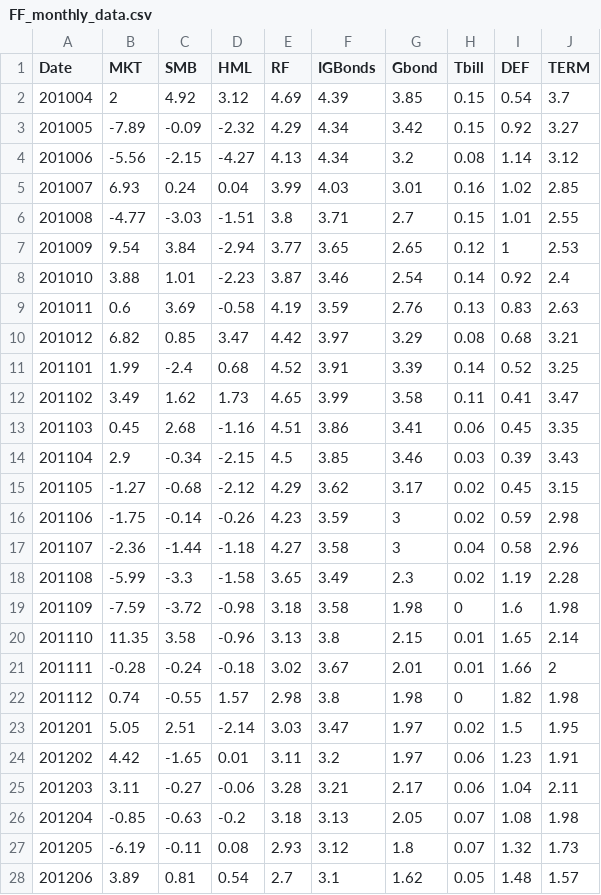
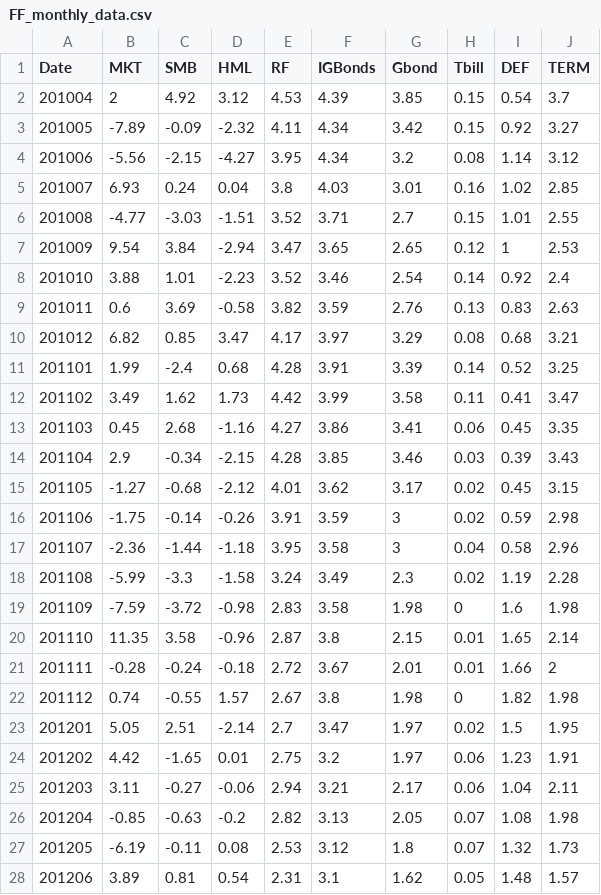
Before and after one commit to MiesJansen/MarketMakingProfitability, a CSV file: data/FF_monthly_data.csv, drawn as a sheet; only a part is shown; the diff covers the shown part only.

Commit message:
Modify Risk-free yield data to 20-year Treasury yield according to maturity of bonds in the portfolio

```diff
--- a/data/FF_monthly_data.csv
+++ b/data/FF_monthly_data.csv
@@ -1,28 +1,28 @@
 Date,MKT,SMB,HML,RF,IGBonds,Gbond,Tbill,DEF,TERM
-201004,2,4.92,3.12,4.69,4.39,3.85,0.15,0.54,3.7
-201005,-7.89,-0.09,-2.32,4.29,4.34,3.42,0.15,0.92,3.27
-201006,-5.56,-2.15,-4.27,4.13,4.34,3.2,0.08,1.14,3.12
-201007,6.93,0.24,0.04,3.99,4.03,3.01,0.16,1.02,2.85
-201008,-4.77,-3.03,-1.51,3.8,3.71,2.7,0.15,1.01,2.55
-201009,9.54,3.84,-2.94,3.77,3.65,2.65,0.12,1,2.53
-201010,3.88,1.01,-2.23,3.87,3.46,2.54,0.14,0.92,2.4
-201011,0.6,3.69,-0.58,4.19,3.59,2.76,0.13,0.83,2.63
-201012,6.82,0.85,3.47,4.42,3.97,3.29,0.08,0.68,3.21
-201101,1.99,-2.4,0.68,4.52,3.91,3.39,0.14,0.52,3.25
-201102,3.49,1.62,1.73,4.65,3.99,3.58,0.11,0.41,3.47
-201103,0.45,2.68,-1.16,4.51,3.86,3.41,0.06,0.45,3.35
-201104,2.9,-0.34,-2.15,4.5,3.85,3.46,0.03,0.39,3.43
-201105,-1.27,-0.68,-2.12,4.29,3.62,3.17,0.02,0.45,3.15
-201106,-1.75,-0.14,-0.26,4.23,3.59,3,0.02,0.59,2.98
-201107,-2.36,-1.44,-1.18,4.27,3.58,3,0.04,0.58,2.96
-201108,-5.99,-3.3,-1.58,3.65,3.49,2.3,0.02,1.19,2.28
-201109,-7.59,-3.72,-0.98,3.18,3.58,1.98,0,1.6,1.98
-201110,11.35,3.58,-0.96,3.13,3.8,2.15,0.01,1.65,2.14
-201111,-0.28,-0.24,-0.18,3.02,3.67,2.01,0.01,1.66,2
-201112,0.74,-0.55,1.57,2.98,3.8,1.98,0,1.82,1.98
-201201,5.05,2.51,-2.14,3.03,3.47,1.97,0.02,1.5,1.95
-201202,4.42,-1.65,0.01,3.11,3.2,1.97,0.06,1.23,1.91
-201203,3.11,-0.27,-0.06,3.28,3.21,2.17,0.06,1.04,2.11
-201204,-0.85,-0.63,-0.2,3.18,3.13,2.05,0.07,1.08,1.98
-201205,-6.19,-0.11,0.08,2.93,3.12,1.8,0.07,1.32,1.73
-201206,3.89,0.81,0.54,2.7,3.1,1.62,0.05,1.48,1.57
+201004,2,4.92,3.12,4.53,4.39,3.85,0.15,0.54,3.7
+201005,-7.89,-0.09,-2.32,4.11,4.34,3.42,0.15,0.92,3.27
+201006,-5.56,-2.15,-4.27,3.95,4.34,3.2,0.08,1.14,3.12
+201007,6.93,0.24,0.04,3.8,4.03,3.01,0.16,1.02,2.85
+201008,-4.77,-3.03,-1.51,3.52,3.71,2.7,0.15,1.01,2.55
+201009,9.54,3.84,-2.94,3.47,3.65,2.65,0.12,1,2.53
+201010,3.88,1.01,-2.23,3.52,3.46,2.54,0.14,0.92,2.4
+201011,0.6,3.69,-0.58,3.82,3.59,2.76,0.13,0.83,2.63
+201012,6.82,0.85,3.47,4.17,3.97,3.29,0.08,0.68,3.21
+201101,1.99,-2.4,0.68,4.28,3.91,3.39,0.14,0.52,3.25
+201102,3.49,1.62,1.73,4.42,3.99,3.58,0.11,0.41,3.47
+201103,0.45,2.68,-1.16,4.27,3.86,3.41,0.06,0.45,3.35
+201104,2.9,-0.34,-2.15,4.28,3.85,3.46,0.03,0.39,3.43
+201105,-1.27,-0.68,-2.12,4.01,3.62,3.17,0.02,0.45,3.15
+201106,-1.75,-0.14,-0.26,3.91,3.59,3,0.02,0.59,2.98
+201107,-2.36,-1.44,-1.18,3.95,3.58,3,0.04,0.58,2.96
+201108,-5.99,-3.3,-1.58,3.24,3.49,2.3,0.02,1.19,2.28
+201109,-7.59,-3.72,-0.98,2.83,3.58,1.98,0,1.6,1.98
+201110,11.35,3.58,-0.96,2.87,3.8,2.15,0.01,1.65,2.14
+201111,-0.28,-0.24,-0.18,2.72,3.67,2.01,0.01,1.66,2
+201112,0.74,-0.55,1.57,2.67,3.8,1.98,0,1.82,1.98
+201201,5.05,2.51,-2.14,2.7,3.47,1.97,0.02,1.5,1.95
+201202,4.42,-1.65,0.01,2.75,3.2,1.97,0.06,1.23,1.91
+201203,3.11,-0.27,-0.06,2.94,3.21,2.17,0.06,1.04,2.11
+201204,-0.85,-0.63,-0.2,2.82,3.13,2.05,0.07,1.08,1.98
+201205,-6.19,-0.11,0.08,2.53,3.12,1.8,0.07,1.32,1.73
+201206,3.89,0.81,0.54,2.31,3.1,1.62,0.05,1.48,1.57
```
Also changed, not shown: 21 edited cells elsewhere in this file.
